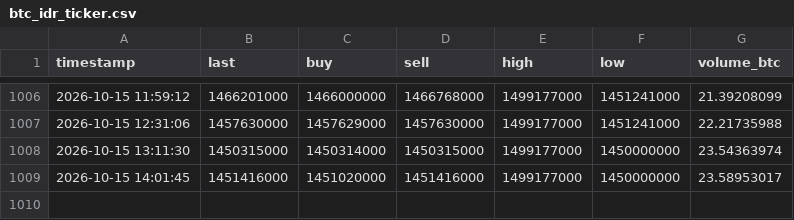
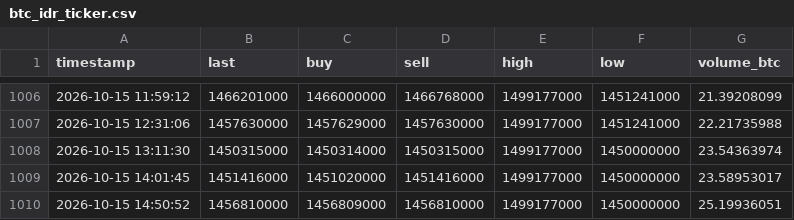
Before and after one commit to anggadefrian-coder/collector, a CSV file: data/btc_idr_ticker.csv, drawn as a sheet; only a part is shown, gaps mark what is left out.

```diff
--- a/data/btc_idr_ticker.csv
+++ b/data/btc_idr_ticker.csv
@@ -1009 +1009,2 @@ timestamp,last,buy,sell,high,low,volume_btc
 2026-10-15 14:01:45,1451416000,1451020000,1451416000,1499177000,1450000000,23.58953017
+2026-10-15 14:50:52,1456810000,1456809000,1456810000,1499177000,1450000000,25.19936051
```
